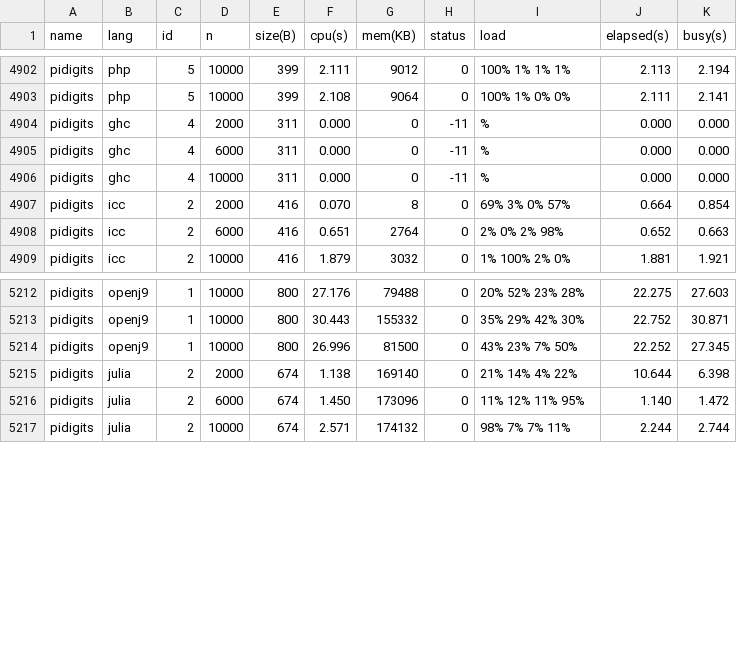
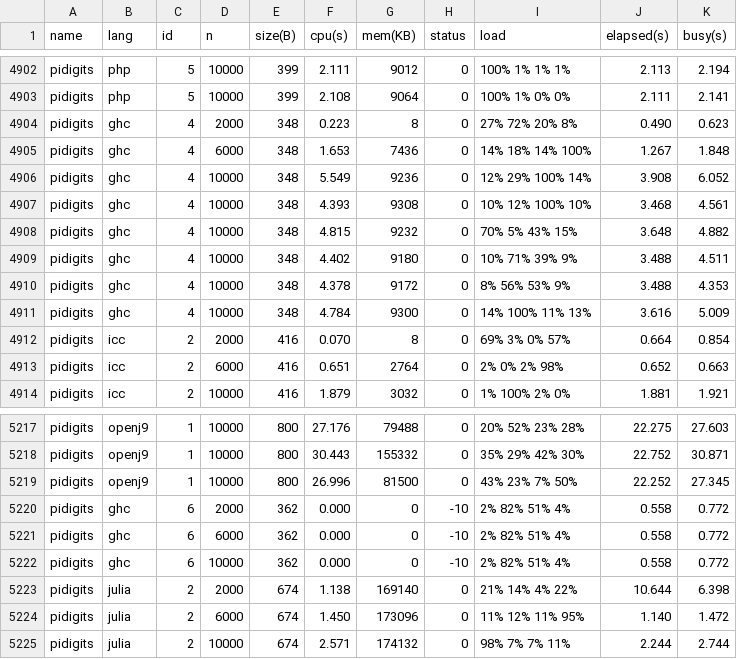
Before and after one commit to kirisky/benchmarks-game, a CSV file: public/data/alldata.csv, drawn as a sheet; only a part is shown, gaps mark what is left out.

```diff
--- a/public/data/alldata.csv
+++ b/public/data/alldata.csv
@@ -4903,5 +4903,10 @@ pidigits,php,5,10000,399,2.111,9012,0,100% 1% 1% 1%,2.113,2.194
 pidigits,php,5,10000,399,2.108,9064,0,100% 1% 0% 0%,2.111,2.141
-pidigits,ghc,4,2000,311,0.000,0,-11,%,0.000,0.000
-pidigits,ghc,4,6000,311,0.000,0,-11,%,0.000,0.000
-pidigits,ghc,4,10000,311,0.000,0,-11,%,0.000,0.000
+pidigits,ghc,4,2000,348,0.223,8,0,27% 72% 20% 8%,0.490,0.623
+pidigits,ghc,4,6000,348,1.653,7436,0,14% 18% 14% 100%,1.267,1.848
+pidigits,ghc,4,10000,348,5.549,9236,0,12% 29% 100% 14%,3.908,6.052
+pidigits,ghc,4,10000,348,4.393,9308,0,10% 12% 100% 10%,3.468,4.561
+pidigits,ghc,4,10000,348,4.815,9232,0,70% 5% 43% 15%,3.648,4.882
+pidigits,ghc,4,10000,348,4.402,9180,0,10% 71% 39% 9%,3.488,4.511
+pidigits,ghc,4,10000,348,4.378,9172,0,8% 56% 53% 9%,3.488,4.353
+pidigits,ghc,4,10000,348,4.784,9300,0,14% 100% 11% 13%,3.616,5.009
 pidigits,icc,2,2000,416,0.070,8,0,69% 3% 0% 57%,0.664,0.854
@@ -5214,2 +5219,5 @@ pidigits,openj9,1,10000,800,30.443,155332,0,35% 29% 42% 30%,22.752,30.871
 pidigits,openj9,1,10000,800,26.996,81500,0,43% 23% 7% 50%,22.252,27.345
+pidigits,ghc,6,2000,362,0.000,0,-10,2% 82% 51% 4%,0.558,0.772
+pidigits,ghc,6,6000,362,0.000,0,-10,2% 82% 51% 4%,0.558,0.772
+pidigits,ghc,6,10000,362,0.000,0,-10,2% 82% 51% 4%,0.558,0.772
 pidigits,julia,2,2000,674,1.138,169140,0,21% 14% 4% 22%,10.644,6.398
```
Also changed, not shown: public/data/data.csv, public/data/ndata.csv, 7 other files.
